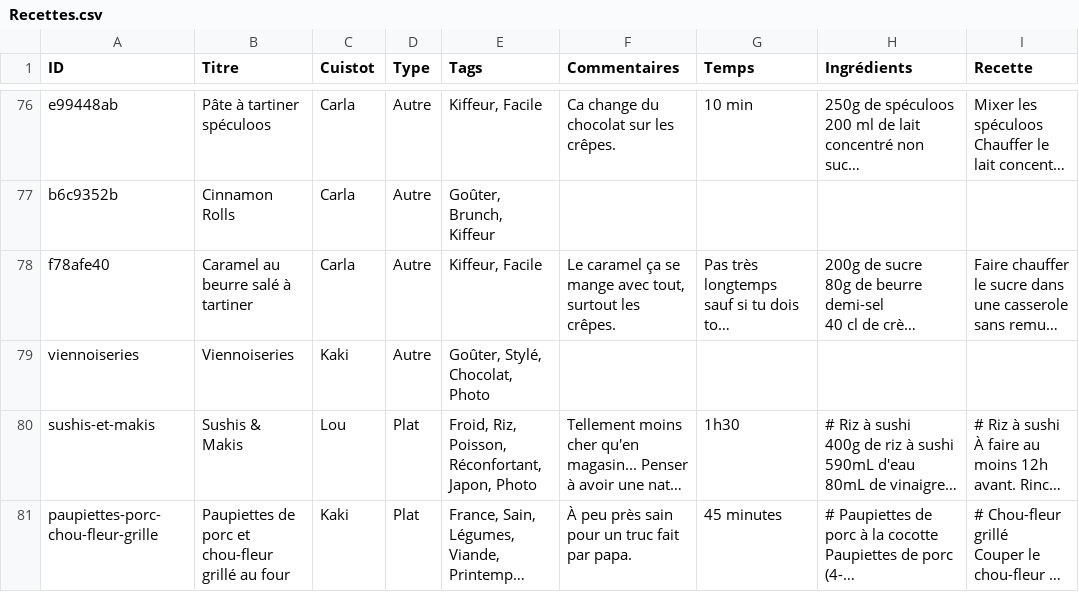
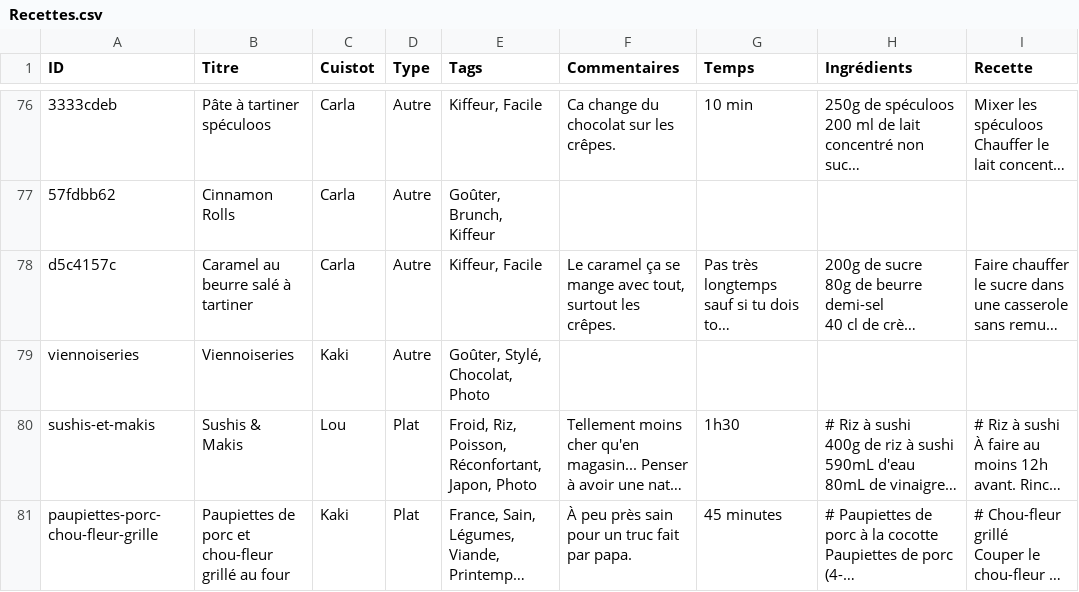
Before and after one commit to recettes-de-pdb/recettes-de-pdb.github.io, a CSV file: Recettes.csv, drawn as a sheet; only a part is shown, gaps mark what is left out; long unchanged cells end in …; the diff covers the shown part only; the diff names each change by its address in the sheet, - before the commit and + after, or states it on an @@ line.

```diff
--- a/Recettes.csv
+++ b/Recettes.csv
-A76 (ID): e99448ab
+A76 (ID): 3333cdeb
-A77 (ID): b6c9352b
+A77 (ID): 57fdbb62
-A78 (ID): f78afe40
+A78 (ID): d5c4157c
```
Also changed, not shown: 27 edited cells elsewhere in this file.
